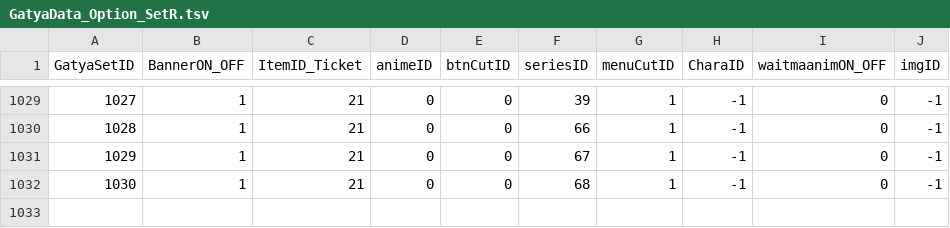
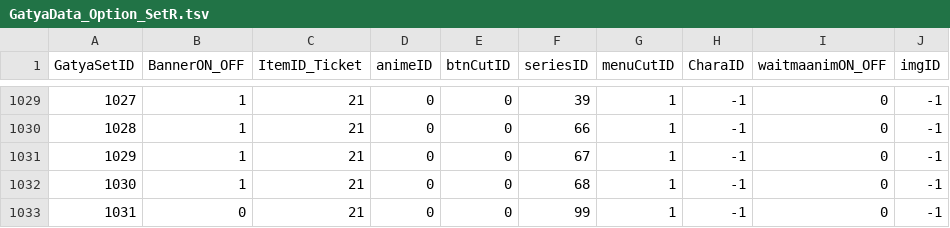
Before and after one commit to tdlstdls/r_rolls, a TSV file: GatyaData_Option_SetR.tsv, drawn as a sheet; only a part is shown, gaps mark what is left out.

```diff
--- a/GatyaData_Option_SetR.tsv
+++ b/GatyaData_Option_SetR.tsv
@@ -1032 +1032,2 @@ GatyaSetID	BannerON_OFF	ItemID_Ticket	animeID	btnCutID	seriesID	menuCutID	CharaI
 1030	1	21	0	0	68	1	-1	0	-1
+1031	0	21	0	0	99	1	-1	0	-1
```
Also changed, not shown: GatyaDataSetR1.csv, 6 other files.
